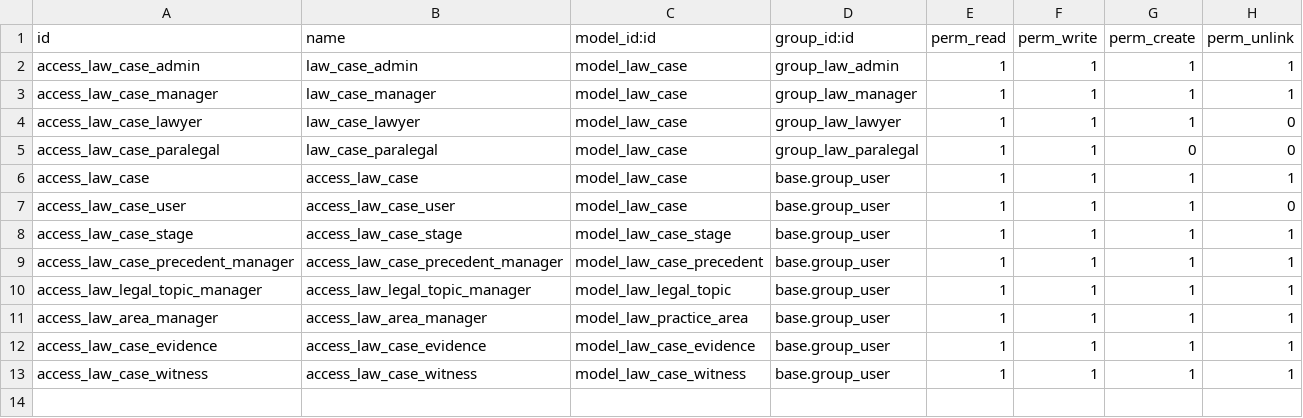
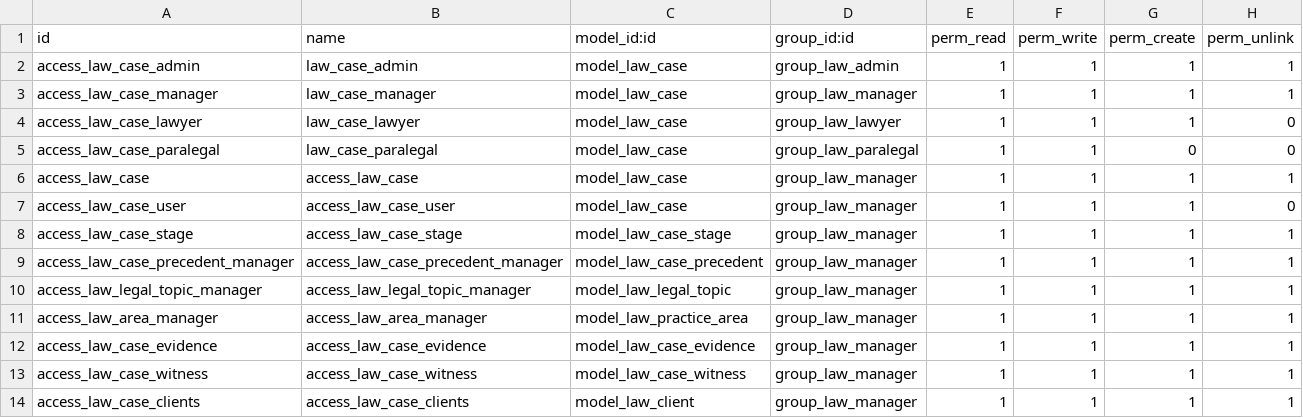
Before and after one commit to mattedlopez88/odoo-law-firm, a CSV file: custom-addons/law_firm_management/security/ir.model.access.csv, drawn as a sheet.

Commit message:
law.client implementation and github actions setup

```diff
--- a/custom-addons/law_firm_management/security/ir.model.access.csv
+++ b/custom-addons/law_firm_management/security/ir.model.access.csv
@@ -5,9 +5,10 @@ access_law_case_lawyer,law_case_lawyer,model_law_case,group_law_lawyer,1,1,1,0
 access_law_case_paralegal,law_case_paralegal,model_law_case,group_law_paralegal,1,1,0,0
-access_law_case,access_law_case,model_law_case,base.group_user,1,1,1,1
-access_law_case_user,access_law_case_user,model_law_case,base.group_user,1,1,1,0
-access_law_case_stage,access_law_case_stage,model_law_case_stage,base.group_user,1,1,1,1
-access_law_case_precedent_manager,access_law_case_precedent_manager,model_law_case_precedent,base.group_user,1,1,1,1
-access_law_legal_topic_manager,access_law_legal_topic_manager,model_law_legal_topic,base.group_user,1,1,1,1
-access_law_area_manager,access_law_area_manager,model_law_practice_area,base.group_user,1,1,1,1
-access_law_case_evidence,access_law_case_evidence,model_law_case_evidence,base.group_user,1,1,1,1
-access_law_case_witness,access_law_case_witness,model_law_case_witness,base.group_user,1,1,1,1
+access_law_case,access_law_case,model_law_case,group_law_manager,1,1,1,1
+access_law_case_user,access_law_case_user,model_law_case,group_law_manager,1,1,1,0
+access_law_case_stage,access_law_case_stage,model_law_case_stage,group_law_manager,1,1,1,1
+access_law_case_precedent_manager,access_law_case_precedent_manager,model_law_case_precedent,group_law_manager,1,1,1,1
+access_law_legal_topic_manager,access_law_legal_topic_manager,model_law_legal_topic,group_law_manager,1,1,1,1
+access_law_area_manager,access_law_area_manager,model_law_practice_area,group_law_manager,1,1,1,1
+access_law_case_evidence,access_law_case_evidence,model_law_case_evidence,group_law_manager,1,1,1,1
+access_law_case_witness,access_law_case_witness,model_law_case_witness,group_law_manager,1,1,1,1
+access_law_case_clients,access_law_case_clients,model_law_client,group_law_manager,1,1,1,1
```
Also changed, not shown: 13 other files.
